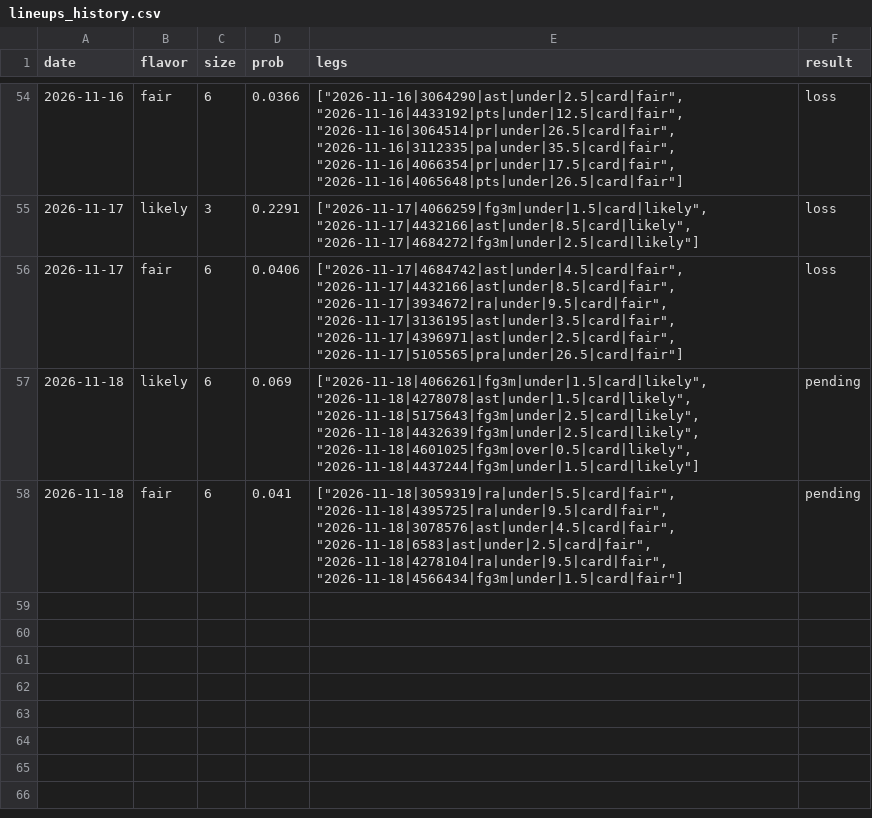
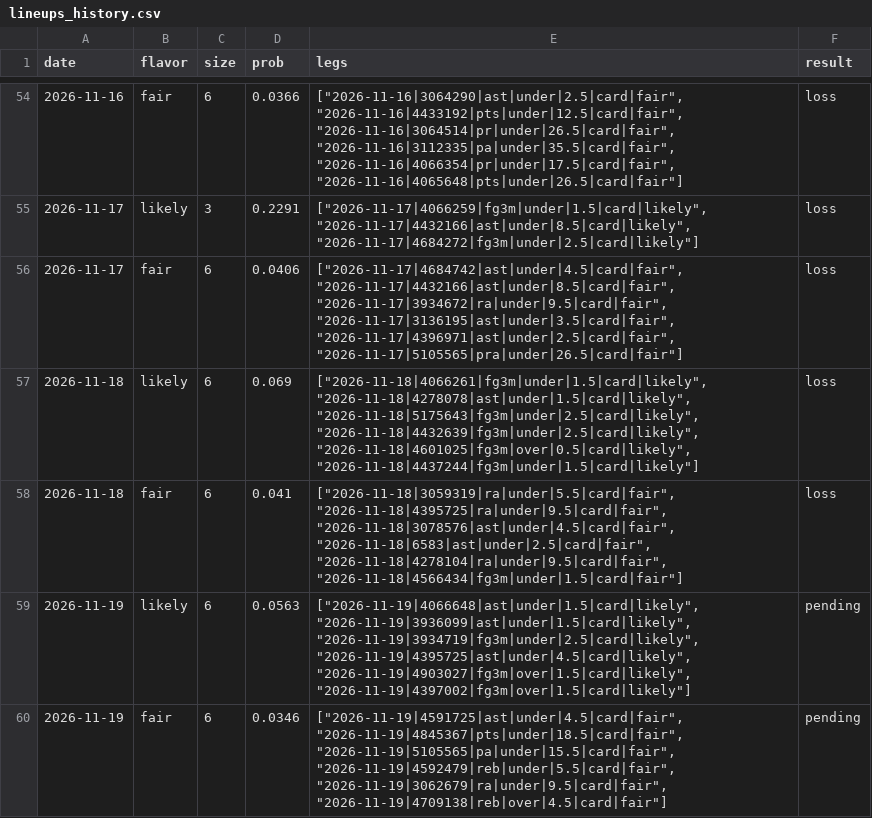
Before and after one commit to Abs-23/nba-prop-engine, a CSV file: data/lineups_history.csv, drawn as a sheet; only a part is shown, gaps mark what is left out.

```diff
--- a/data/lineups_history.csv
+++ b/data/lineups_history.csv
@@ -56,3 +56,5 @@ date,flavor,size,prob,legs,result
 2026-11-17,fair,6,0.0406,"[""2026-11-17|4684742|ast|under|4.5|card|fair"", ""2026-11-17|4432166|ast|under|8.5|card|fair"", ""2026-11-17|3934672|ra|under|9.5|card|fair"", ""2026-11-17|3136195|ast|under|3.5|card|fair"", ""2026-11-17|4396971|ast|under|2.5|card|fair"", ""2026-11-17|5105565|pra|under|26.5|card|fair""]",loss
-2026-11-18,likely,6,0.069,"[""2026-11-18|4066261|fg3m|under|1.5|card|likely"", ""2026-11-18|4278078|ast|under|1.5|card|likely"", ""2026-11-18|5175643|fg3m|under|2.5|card|likely"", ""2026-11-18|4432639|fg3m|under|2.5|card|likely"", ""2026-11-18|4601025|fg3m|over|0.5|card|likely"", ""2026-11-18|4437244|fg3m|under|1.5|card|likely""]",pending
-2026-11-18,fair,6,0.041,"[""2026-11-18|3059319|ra|under|5.5|card|fair"", ""2026-11-18|4395725|ra|under|9.5|card|fair"", ""2026-11-18|3078576|ast|under|4.5|card|fair"", ""2026-11-18|6583|ast|under|2.5|card|fair"", ""2026-11-18|4278104|ra|under|9.5|card|fair"", ""2026-11-18|4566434|fg3m|under|1.5|card|fair""]",pending
+2026-11-18,likely,6,0.069,"[""2026-11-18|4066261|fg3m|under|1.5|card|likely"", ""2026-11-18|4278078|ast|under|1.5|card|likely"", ""2026-11-18|5175643|fg3m|under|2.5|card|likely"", ""2026-11-18|4432639|fg3m|under|2.5|card|likely"", ""2026-11-18|4601025|fg3m|over|0.5|card|likely"", ""2026-11-18|4437244|fg3m|under|1.5|card|likely""]",loss
+2026-11-18,fair,6,0.041,"[""2026-11-18|3059319|ra|under|5.5|card|fair"", ""2026-11-18|4395725|ra|under|9.5|card|fair"", ""2026-11-18|3078576|ast|under|4.5|card|fair"", ""2026-11-18|6583|ast|under|2.5|card|fair"", ""2026-11-18|4278104|ra|under|9.5|card|fair"", ""2026-11-18|4566434|fg3m|under|1.5|card|fair""]",loss
+2026-11-19,likely,6,0.0563,"[""2026-11-19|4066648|ast|under|1.5|card|likely"", ""2026-11-19|3936099|ast|under|1.5|card|likely"", ""2026-11-19|3934719|fg3m|under|2.5|card|likely"", ""2026-11-19|4395725|ast|under|4.5|card|likely"", ""2026-11-19|4903027|fg3m|over|1.5|card|likely"", ""2026-11-19|4397002|fg3m|over|1.5|card|likely""]",pending
+2026-11-19,fair,6,0.0346,"[""2026-11-19|4591725|ast|under|4.5|card|fair"", ""2026-11-19|4845367|pts|under|18.5|card|fair"", ""2026-11-19|5105565|pa|under|15.5|card|fair"", ""2026-11-19|4592479|reb|under|5.5|card|fair"", ""2026-11-19|3062679|ra|under|9.5|card|fair"", ""2026-11-19|4709138|reb|over|4.5|card|fair""]",pending
```
Also changed, not shown: data/games.csv, data/picks_history.csv, 6 other files.
